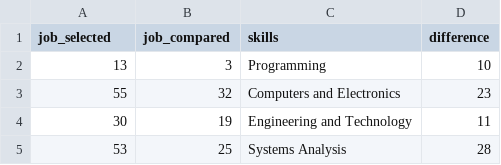
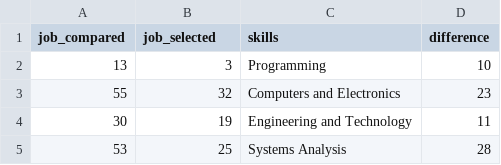
Before and after one commit to polygraph-cool/job_retraining, a CSV file: src/assets/data/chiropractors.csv, drawn as a sheet; only a part is shown.

```diff
--- a/src/assets/data/chiropractors.csv
+++ b/src/assets/data/chiropractors.csv
@@ -1,2 +1,2 @@
-job_selected,job_compared,skills,difference
+job_compared,job_selected,skills,difference
 13,3,Programming,10
```
Also changed, not shown: src/assets/data/choreographer.csv, src/assets/data/construction_managers.csv, 9 other files.
